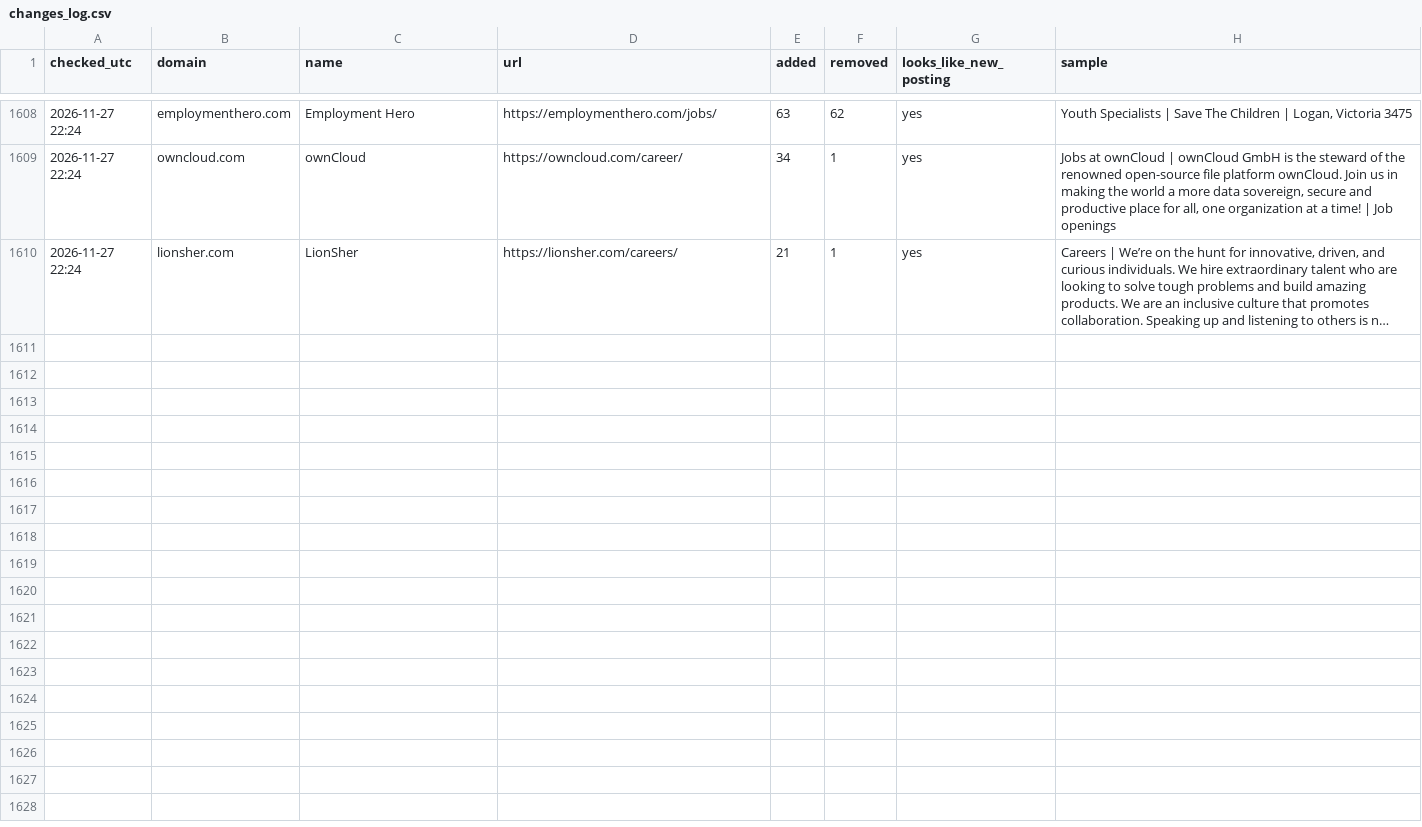
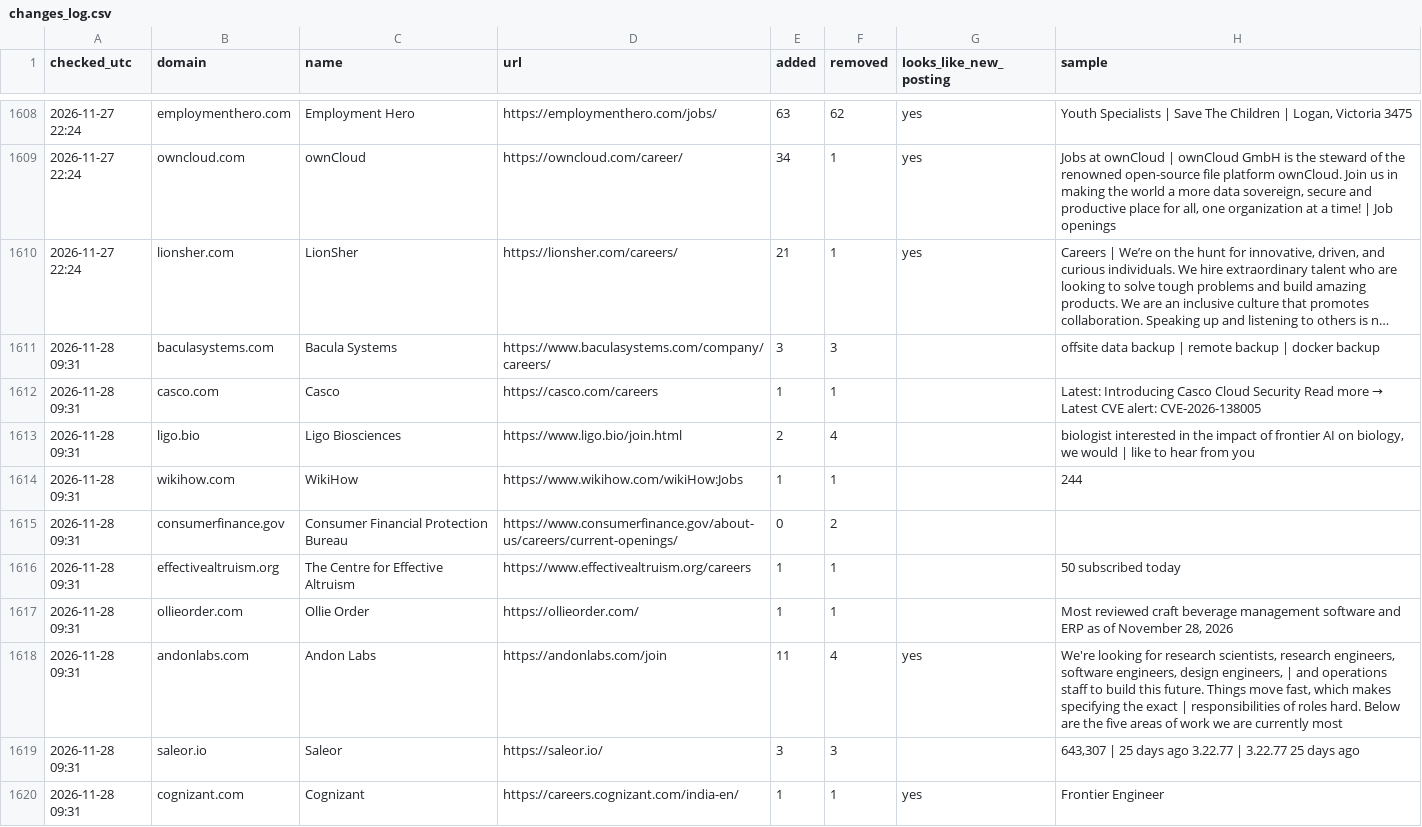
Before and after one commit to chandrakodali/job-radar, a CSV file: careers_scan/data/changes_log.csv, drawn as a sheet; only a part is shown, gaps mark what is left out; long unchanged cells end in …; the diff covers the shown part only; the diff names each change by its address in the sheet, - before the commit and + after, or states it on an @@ line.

```diff
--- a/careers_scan/data/changes_log.csv
+++ b/careers_scan/data/changes_log.csv
+row 1611: 2026-11-28 09:31 | baculasystems.com | Bacula Systems | https://www.baculasystems.com/company/careers/ | 3 | 3 |  | offsite data backup | remote backup | docker backup
+row 1612: 2026-11-28 09:31 | casco.com | Casco | https://casco.com/careers | 1 | 1 |  | Latest: Introducing Casco Cloud Security Read more → Latest CVE alert: CVE-2026-138005
+row 1613: 2026-11-28 09:31 | ligo.bio | Ligo Biosciences | https://www.ligo.bio/join.html | 2 | 4 |  | biologist interested in the impact of frontier AI on biology, we would | like to hear from you
+row 1614: 2026-11-28 09:31 | wikihow.com | WikiHow | https://www.wikihow.com/wikiHow:Jobs | 1 | 1 |  | 244
+row 1615: 2026-11-28 09:31 | consumerfinance.gov | Consumer Financial Protection Bureau | https://www.consumerfinance.gov/about-us/careers/current-openings/ | 0 | 2
+row 1616: 2026-11-28 09:31 | effectivealtruism.org | The Centre for Effective Altruism | https://www.effectivealtruism.org/careers | 1 | 1 |  | 50 subscribed today
+row 1617: 2026-11-28 09:31 | ollieorder.com | Ollie Order | https://ollieorder.com/ | 1 | 1 |  | Most reviewed craft beverage management software and ERP as of November 28, 2026
+row 1618: 2026-11-28 09:31 | andonlabs.com | Andon Labs | https://andonlabs.com/join | 11 | 4 | yes | We're looking for research scientists, research engineers, software engineers, design engineers, | and operations staff to build this future. Things move fast, which makes specifying the exact | responsibilities of roles hard. Below are the five areas of work we are currently most
+row 1619: 2026-11-28 09:31 | saleor.io | Saleor | https://saleor.io/ | 3 | 3 |  | 643,307 | 25 days ago 3.22.77 | 3.22.77 25 days ago
+row 1620: 2026-11-28 09:31 | cognizant.com | Cognizant | https://careers.cognizant.com/india-en/ | 1 | 1 | yes | Frontier Engineer
```
Also changed, not shown: 10 added rows elsewhere in this file, careers_scan/data/roles.csv, 24 other files.
